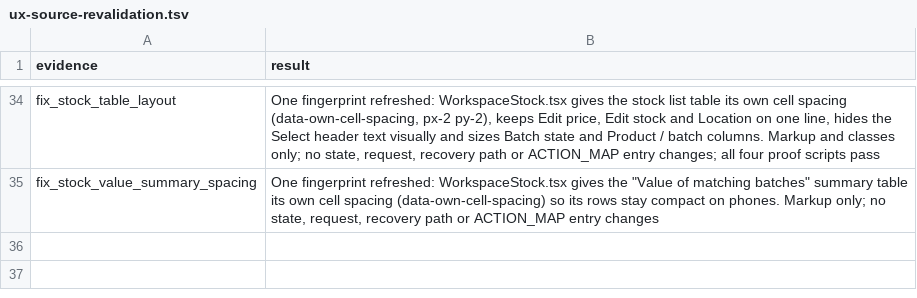
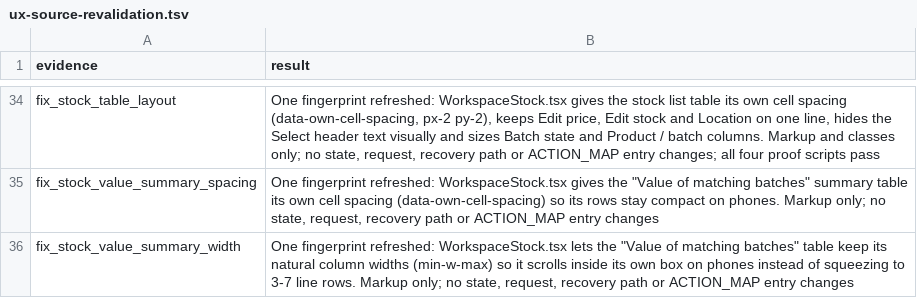
Before and after one commit to nareshshah139/Clinic_Management_System, a TSV file: verification/inventory-state-clarity-fix-2026-10-25/ux-source-revalidation.tsv, drawn as a sheet; only a part is shown, gaps mark what is left out; the diff names each change by its address in the sheet, - before the commit and + after, or states it on an @@ line.

```diff
--- a/verification/inventory-state-clarity-fix-2026-10-25/ux-source-revalidation.tsv
+++ b/verification/inventory-state-clarity-fix-2026-10-25/ux-source-revalidation.tsv
+row 36: fix_stock_value_summary_width | One fingerprint refreshed: WorkspaceStock.tsx lets the "Value of matching batches" table keep its natural column widths (min-w-max) so it scrolls inside its own box on phones instead of squeezing to 3-7 line rows. Markup only; no state, request, recovery path or ACTION_MAP entry changes
```
Also changed, not shown: 2 other files.
